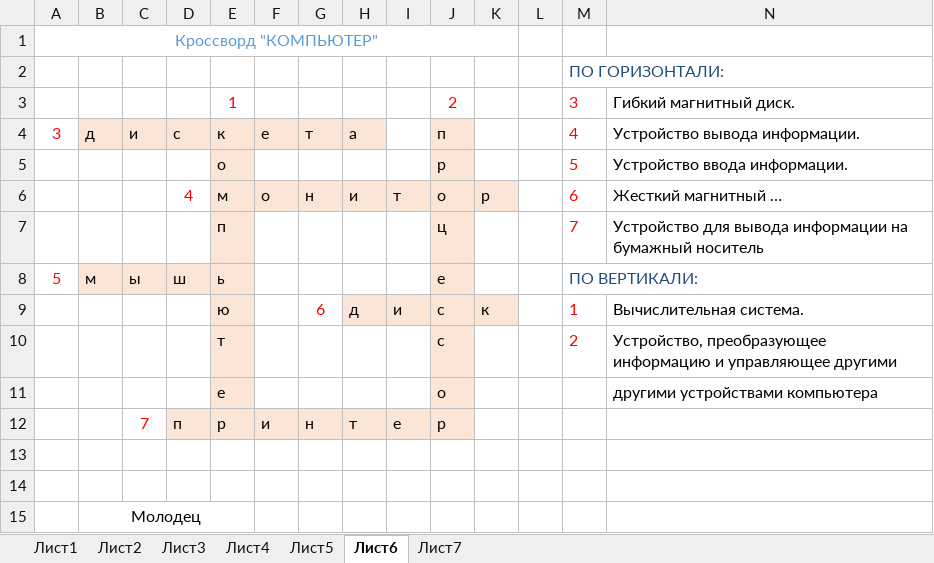
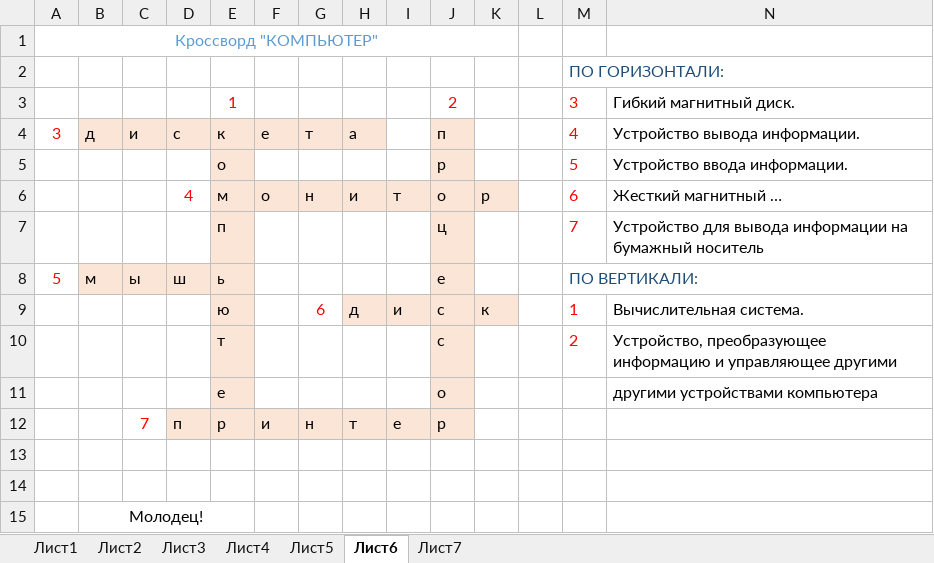
Before and after one commit to SorryForMyUsername/Excel-6, an Excel workbook: 6.xlsx, sheet Лист6, drawn as a sheet; values as stored, in another font and other column widths than the file's, no borders; the diff names each change by its address in the sheet, - before the commit and + after, or states it on an @@ line.

Commit message:
Add files via upload

```diff
--- a/6.xlsx (sheet Лист6)
+++ b/6.xlsx (sheet Лист6)
-B15: Молодец
+B15: Молодец!
```
